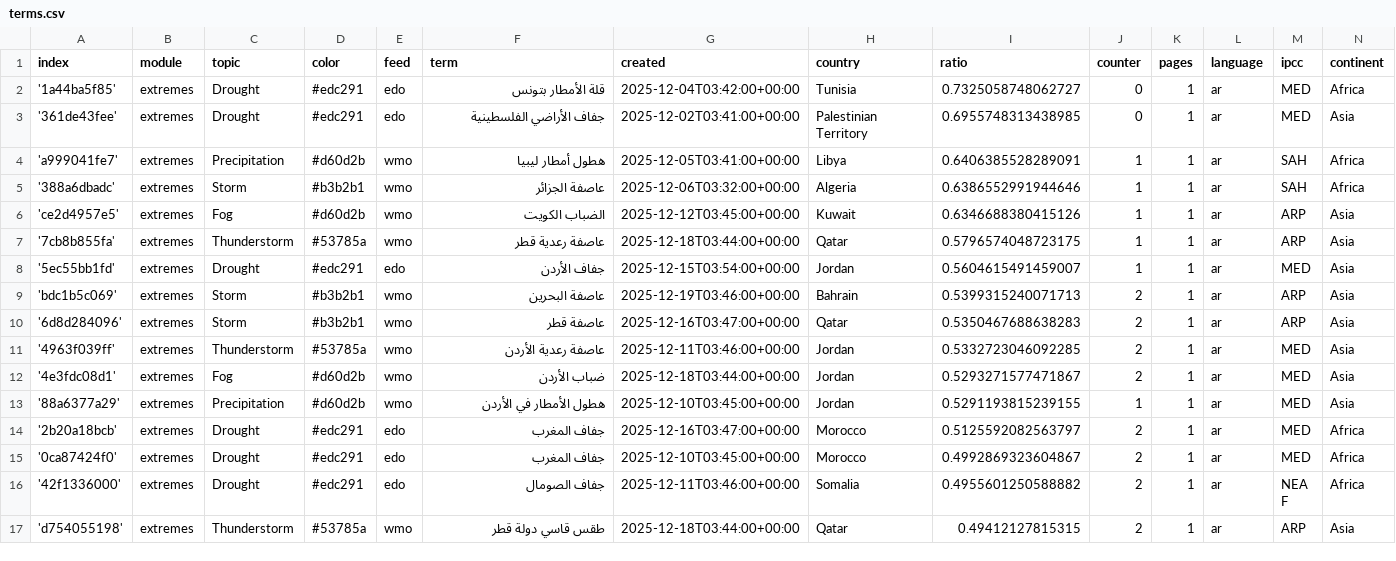
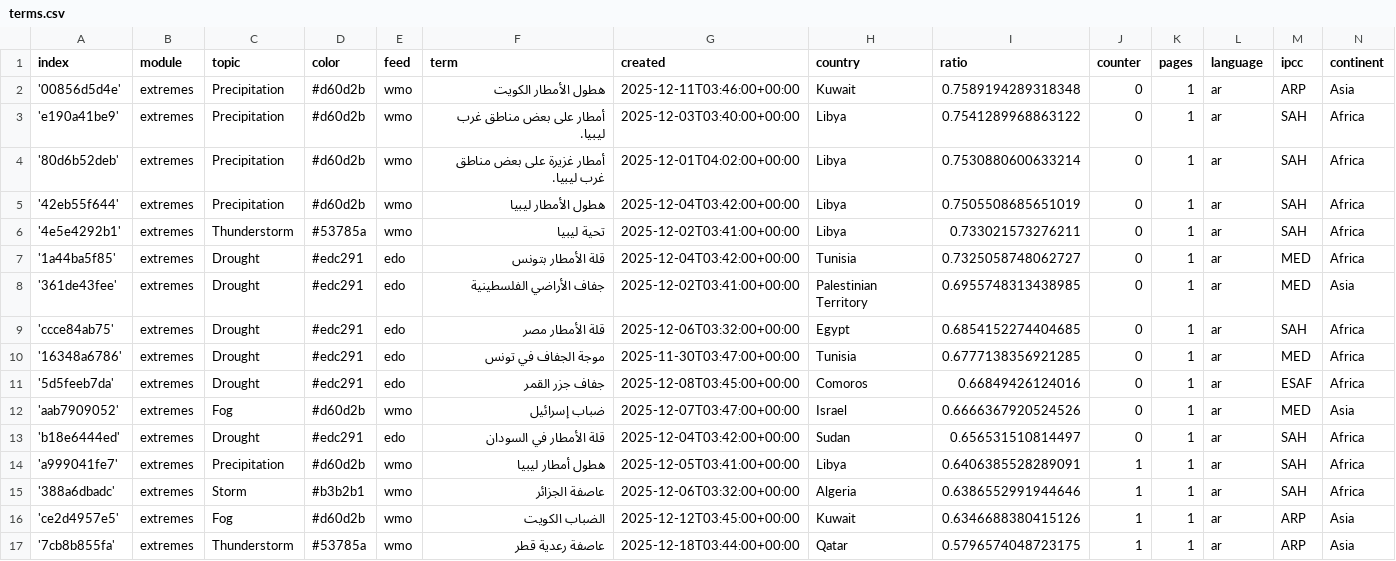
Before and after one commit to MarcoL95-News25/ArabianExtremes, a CSV file: terms.csv, drawn as a sheet; only a part is shown; the shorter side is filled out with more unchanged rows; the diff names each change by its address in the sheet, - before the commit and + after, or states it on an @@ line.

Commit message:
Commit from GitHub Actions (import:0.0)

```diff
--- a/terms.csv
+++ b/terms.csv
+row 2: '00856d5d4e' | extremes | Precipitation | #d60d2b | wmo | هطول الأمطار الكويت | 2025-12-11T03:46:00+00:00 | Kuwait | 0.7589194289318348 | 0 | 1 | ar | ARP | Asia
+row 3: 'e190a41be9' | extremes | Precipitation | #d60d2b | wmo | أمطار على بعض مناطق غرب ليبيا. | 2025-12-03T03:40:00+00:00 | Libya | 0.7541289968863122 | 0 | 1 | ar | SAH | Africa
+row 4: '80d6b52deb' | extremes | Precipitation | #d60d2b | wmo | أمطار غزيرة على بعض مناطق غرب ليبيا. | 2025-12-01T04:02:00+00:00 | Libya | 0.7530880600633214 | 0 | 1 | ar | SAH | Africa
+row 5: '42eb55f644' | extremes | Precipitation | #d60d2b | wmo | هطول الأمطار ليبيا | 2025-12-04T03:42:00+00:00 | Libya | 0.7505508685651019 | 0 | 1 | ar | SAH | Africa
+row 6: '4e5e4292b1' | extremes | Thunderstorm | #53785a | wmo | تحية ليبيا | 2025-12-02T03:41:00+00:00 | Libya | 0.733021573276211 | 0 | 1 | ar | SAH | Africa
+row 9: 'ccce84ab75' | extremes | Drought | #edc291 | edo | قلة الأمطار مصر | 2025-12-06T03:32:00+00:00 | Egypt | 0.6854152274404685 | 0 | 1 | ar | SAH | Africa
+row 10: '16348a6786' | extremes | Drought | #edc291 | edo | موجة الجفاف في تونس | 2025-11-30T03:47:00+00:00 | Tunisia | 0.6777138356921285 | 0 | 1 | ar | MED | Africa
+row 11: '5d5feeb7da' | extremes | Drought | #edc291 | edo | جفاف جزر القمر | 2025-12-08T03:45:00+00:00 | Comoros | 0.66849426124016 | 0 | 1 | ar | ESAF | Africa
+row 12: 'aab7909052' | extremes | Fog | #d60d2b | wmo | ضباب إسرائيل | 2025-12-07T03:47:00+00:00 | Israel | 0.6666367920524526 | 0 | 1 | ar | MED | Asia
+row 13: 'b18e6444ed' | extremes | Drought | #edc291 | edo | قلة الأمطار في السودان | 2025-12-04T03:42:00+00:00 | Sudan | 0.656531510814497 | 0 | 1 | ar | SAH | Africa
```
